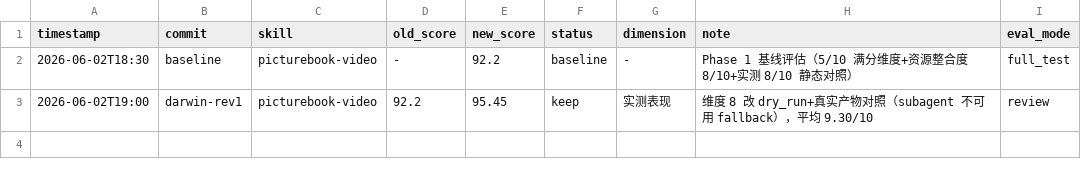
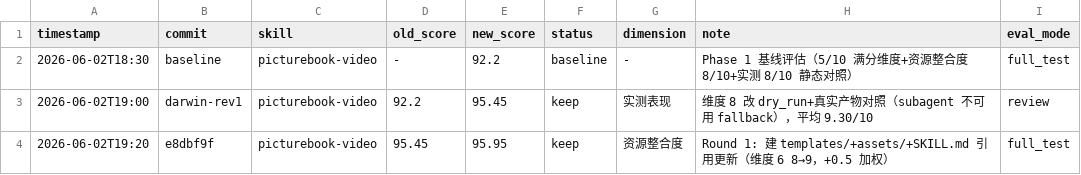
Before and after one commit to leonluo2008-ops/picturebook-video, a TSV file: results.tsv, drawn as a sheet; the diff names each change by its address in the sheet, - before the commit and + after, or states it on an @@ line.

Commit message:
darwin Round 1 keep: 维度 6 8→9，总分 95.45→95.95

```diff
--- a/results.tsv
+++ b/results.tsv
+row 4: 2026-06-02T19:20 | e8dbf9f | picturebook-video | 95.45 | 95.95 | keep | 资源整合度 | Round 1: 建 templates/+assets/+SKILL.md 引用更新（维度 6 8→9，+0.5 加权） | full_test
```
